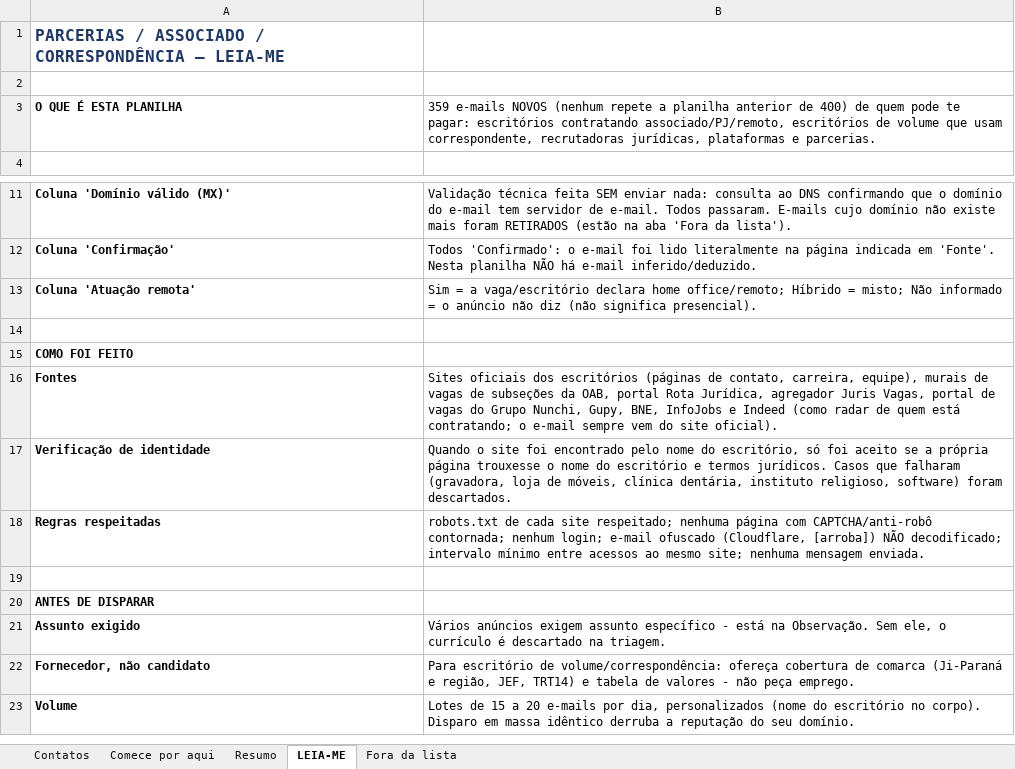
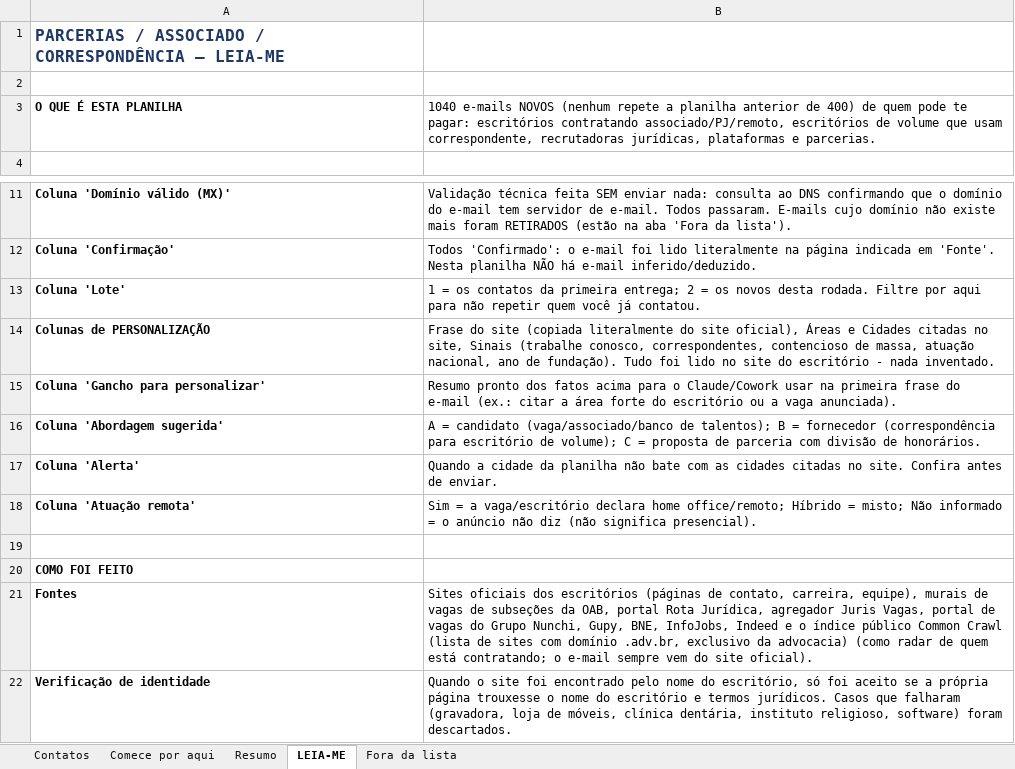
Before and after one commit to lucaspalharesadv-lgtm/meu-projeto, an Excel workbook: prospeccao_juridica/PARCERIAS_ASSOCIADO_500.xlsx, sheet LEIA-ME, drawn as a sheet; only a part is shown, gaps mark what is left out; the shorter side is filled out with more unchanged rows; values as stored, in another font and other column widths than the file's, no borders; addresses are those after the commit; the diff names each change by its address in the sheet, - before the commit and + after, or states it on an @@ line.

```diff
--- a/prospeccao_juridica/PARCERIAS_ASSOCIADO_500.xlsx (sheet LEIA-ME)
+++ b/prospeccao_juridica/PARCERIAS_ASSOCIADO_500.xlsx (sheet LEIA-ME)
-B3: 359 e-mails NOVOS…
+B3: 1040 e-mails NOVOS…
+row 13: Coluna 'Lote' | 1 = os contatos da primeira entrega; 2 = os novos desta rodada. Filtre por aqui para não repetir quem você já contatou.
+row 14: Colunas de PERSONALIZAÇÃO | Frase do site (copiada literalmente do site oficial), Áreas e Cidades citadas no site, Sinais (trabalhe conosco, correspondentes, contencioso de massa, atuação nacional, ano de fundação). Tudo foi lido no site do escritório - nada inventado.
+row 15: Coluna 'Gancho para personalizar' | Resumo pronto dos fatos acima para o Claude/Cowork usar na primeira frase do e-mail (ex.: citar a área forte do escritório ou a vaga anunciada).
+row 16: Coluna 'Abordagem sugerida' | A = candidato (vaga/associado/banco de talentos); B = fornecedor (correspondência para escritório de volume); C = proposta de parceria com divisão de honorários.
+row 17: Coluna 'Alerta' | Quando a cidade da planilha não bate com as cidades citadas no site. Confira antes de enviar.
-B21: …Gupy, BNE, InfoJobs e Indeed (como radar…
+B21: …Gupy, BNE, InfoJobs, Indeed e o índice público Common Crawl (lista de sites com domínio .adv.br, exclusivo da advocacia) (como radar…
```
Also changed, not shown: sheet Contatos, sheet Fora da lista, sheet Comece por aqui, sheet Resumo, prospeccao_juridica/PROSPECCAO_JURIDICA_BRASIL.xlsx, 2 other files.
